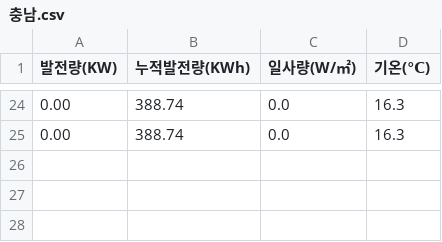
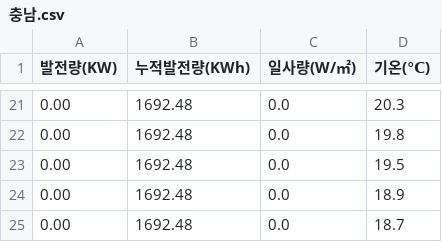
Before and after one commit to phu92/solar_db, a CSV file: 충남.csv, drawn as a sheet; only a part is shown, gaps mark what is left out; the diff covers the shown part only.

```diff
--- a/충남.csv
+++ b/충남.csv
@@ -24,2 +21,5 @@
-0.00,388.74,0.0,16.3
-0.00,388.74,0.0,16.3
+0.00,1692.48,0.0,20.3
+0.00,1692.48,0.0,19.8
+0.00,1692.48,0.0,19.5
+0.00,1692.48,0.0,18.9
+0.00,1692.48,0.0,18.7
```
Also changed, not shown: 12 added rows, 15 removed rows and 10 edited cells elsewhere in this file, my_df.csv, 경북.csv, 14 other files.
